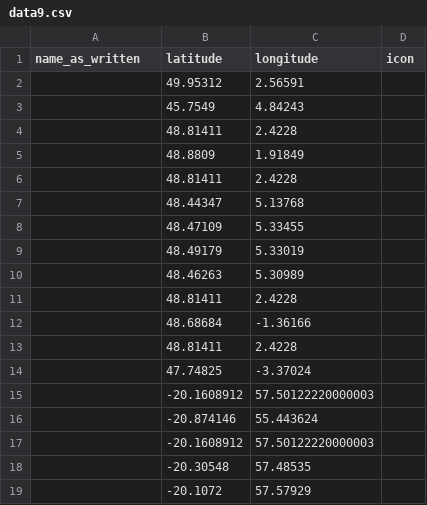
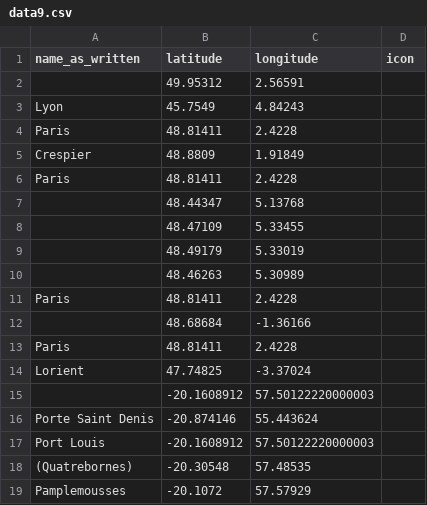
Before and after one commit to fiendish/history_map, a CSV file: data9.csv, drawn as a sheet.

```diff
--- a/data9.csv
+++ b/data9.csv
@@ -2,6 +2,6 @@ name_as_written;latitude;longitude;icon
 ;49.95312;2.56591;
-;45.7549;4.84243;
-;48.81411;2.4228;
-;48.8809;1.91849;
-;48.81411;2.4228;
+Lyon;45.7549;4.84243;
+Paris;48.81411;2.4228;
+Crespier;48.8809;1.91849;
+Paris;48.81411;2.4228;
 ;48.44347;5.13768;
@@ -10,10 +10,10 @@ name_as_written;latitude;longitude;icon
 ;48.46263;5.30989;
-;48.81411;2.4228;
+Paris;48.81411;2.4228;
 ;48.68684;-1.36166;
-;48.81411;2.4228;
-;47.74825;-3.37024;
+Paris;48.81411;2.4228;
+Lorient;47.74825;-3.37024;
 ;-20.1608912;57.50122220000003;
-;-20.874146;55.443624;
-;-20.1608912;57.50122220000003;
-;-20.30548;57.48535;
-;-20.1072;57.57929;
+Porte Saint Denis;-20.874146;55.443624;
+Port Louis;-20.1608912;57.50122220000003;
+(Quatrebornes);-20.30548;57.48535;
+Pamplemousses;-20.1072;57.57929;
```
Also changed, not shown: 2 other files.
